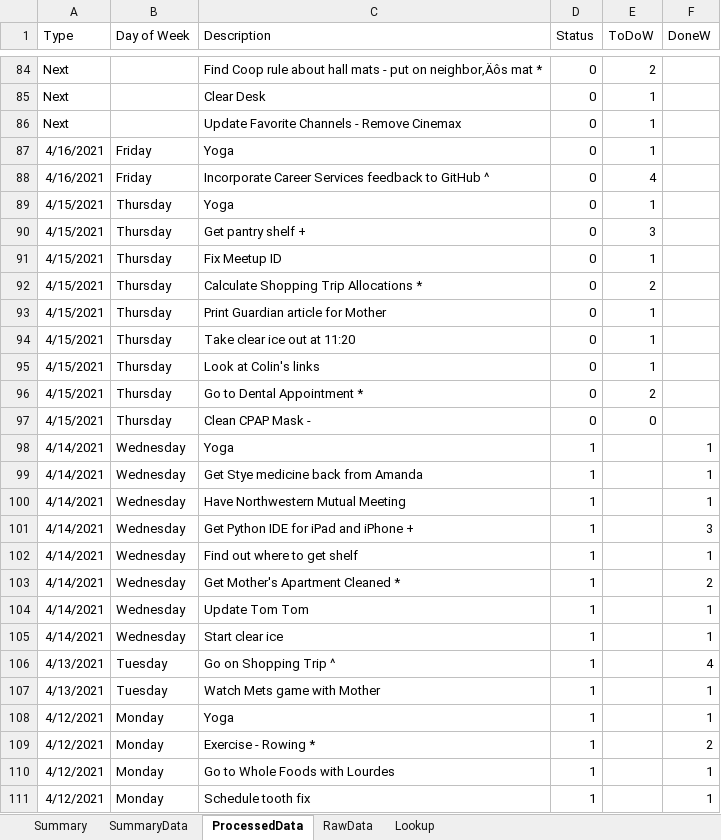
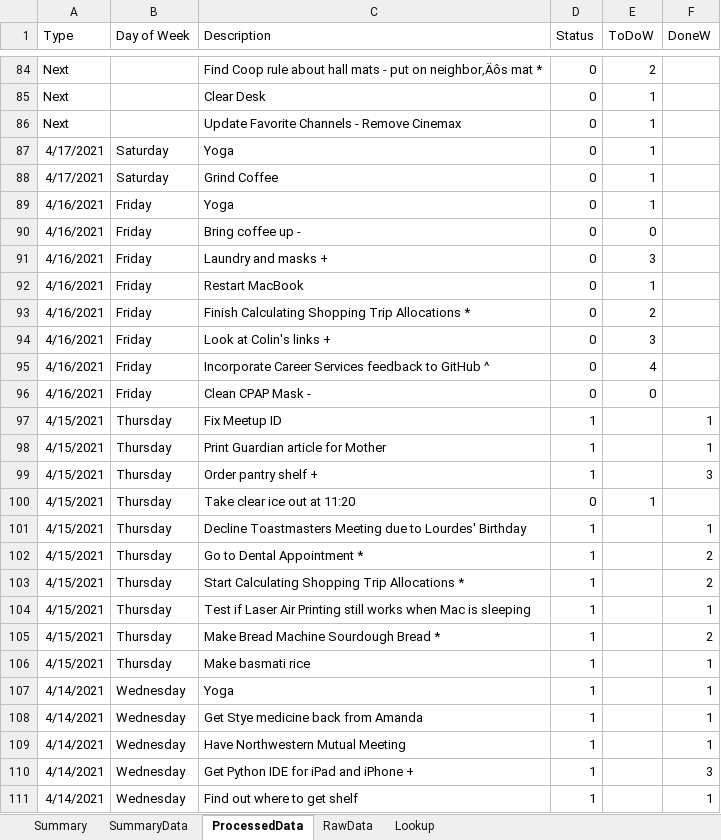
Before and after one commit to vflopez77/Accomplishments, an Excel workbook: AccomplishmentsV5.xlsm, sheet ProcessedData, drawn as a sheet; only a part is shown, gaps mark what is left out; the shorter side is filled out with more unchanged rows; values as stored, in another font and other column widths than the file's, no borders; removed rows and columns are numbered as before the commit, all else as after; the diff names each change by its address in the sheet, - before the commit and + after, or states it on an @@ line.

```diff
--- a/AccomplishmentsV5.xlsm (sheet ProcessedData)
+++ b/AccomplishmentsV5.xlsm (sheet ProcessedData)
+row 87: 4/17/2021 | Saturday | Yoga | 0 | 1
+row 88: 4/17/2021 | Saturday | Grind Coffee | 0 | 1
+row 90: 4/16/2021 | Friday | Bring coffee up - | 0 | 0
+row 91: 4/16/2021 | Friday | Laundry and masks + | 0 | 3
+row 92: 4/16/2021 | Friday | Restart MacBook | 0 | 1
+row 93: 4/16/2021 | Friday | Finish Calculating Shopping Trip Allocations * | 0 | 2
+row 94: 4/16/2021 | Friday | Look at Colin's links + | 0 | 3
-row 89: 4/15/2021 | Thursday | Yoga | 0 | 1
-row 90: 4/15/2021 | Thursday | Get pantry shelf + | 0 | 3
+row 96: 4/16/2021 | Friday | Clean CPAP Mask - | 0 | 0
-D97 (Status): 0
+D97 (Status): 1
-E97 (ToDoW): 1
+E97 (ToDoW): (empty)
-F97 (DoneW): (empty)
+F97 (DoneW): 1
-row 92: 4/15/2021 | Thursday | Calculate Shopping Trip Allocations * | 0 | 2
-D98 (Status): 0
+D98 (Status): 1
-E98 (ToDoW): 1
+E98 (ToDoW): (empty)
-F98 (DoneW): (empty)
+F98 (DoneW): 1
+row 99: 4/15/2021 | Thursday | Order pantry shelf + | 1 |  | 3
-C101 (Description): Look at Colin's links
+C101 (Description): Decline Toastmasters Meeting due to Lourdes' Birthday
-D101:D102 (Status): 0
+D101:D102 (Status): 1
-E101 (ToDoW): 1
+E101 (ToDoW): (empty)
-F101 (DoneW): (empty)
+F101 (DoneW): 1
-E102 (ToDoW): 2
+E102 (ToDoW): (empty)
-F102 (DoneW): (empty)
+F102 (DoneW): 2
+row 103: 4/15/2021 | Thursday | Start Calculating Shopping Trip Allocations * | 1 |  | 2
+row 104: 4/15/2021 | Thursday | Test if Laser Air Printing still works when Mac is sleeping | 1 |  | 1
+row 105: 4/15/2021 | Thursday | Make Bread Machine Sourdough Bread * | 1 |  | 2
-C106 (Description): Clean CPAP Mask -
+C106 (Description): Make basmati rice
-D106 (Status): 0
+D106 (Status): 1
-E106 (ToDoW): 0
+E106 (ToDoW): (empty)
-F106 (DoneW): (empty)
+F106 (DoneW): 1
```
Also changed, not shown: sheet Summary, sheet RawData, sheet SummaryData, formulas that keep their value, charts or pictures, 2 other files.
